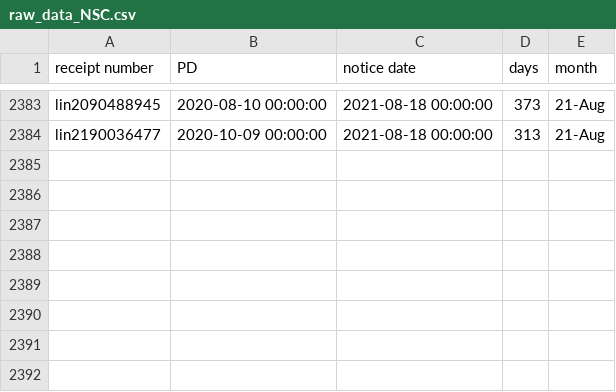
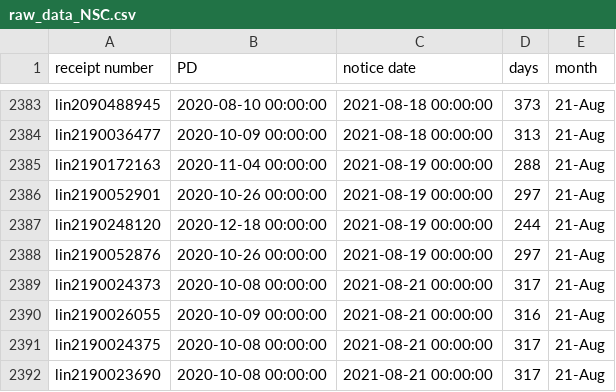
Before and after one commit to happy-fish-01/National_interest_waiver_waittime, a CSV file: raw_data_NSC.csv, drawn as a sheet; only a part is shown, gaps mark what is left out.

```diff
--- a/raw_data_NSC.csv
+++ b/raw_data_NSC.csv
@@ -2384 +2384,9 @@ lin2090488945,2020-08-10 00:00:00,2021-08-18 00:00:00,373,21-Aug
 lin2190036477,2020-10-09 00:00:00,2021-08-18 00:00:00,313,21-Aug
+lin2190172163,2020-11-04 00:00:00,2021-08-19 00:00:00,288,21-Aug
+lin2190052901,2020-10-26 00:00:00,2021-08-19 00:00:00,297,21-Aug
+lin2190248120,2020-12-18 00:00:00,2021-08-19 00:00:00,244,21-Aug
+lin2190052876,2020-10-26 00:00:00,2021-08-19 00:00:00,297,21-Aug
+lin2190024373,2020-10-08 00:00:00,2021-08-21 00:00:00,317,21-Aug
+lin2190026055,2020-10-09 00:00:00,2021-08-21 00:00:00,316,21-Aug
+lin2190024375,2020-10-08 00:00:00,2021-08-21 00:00:00,317,21-Aug
+lin2190023690,2020-10-08 00:00:00,2021-08-21 00:00:00,317,21-Aug
```
Also changed, not shown: raw_data_TSC.csv, 3 other files.
